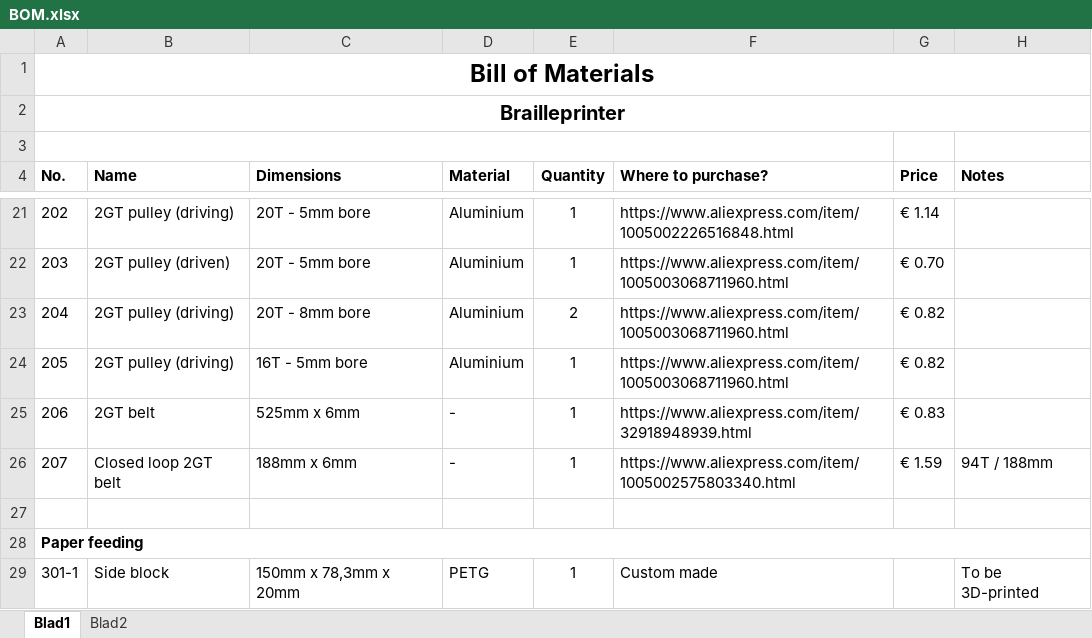
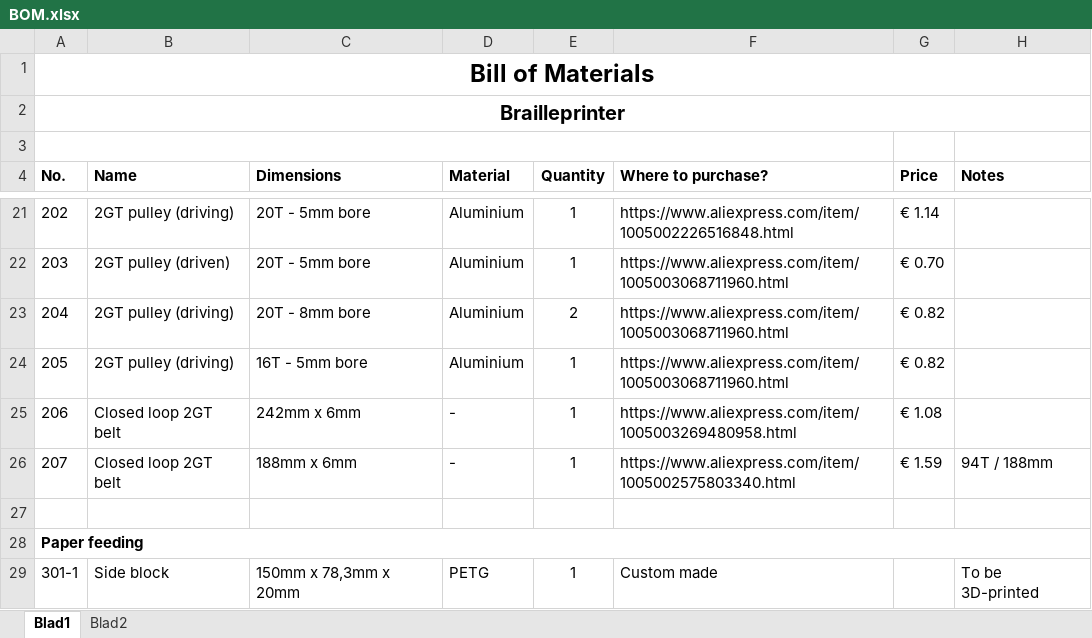
Before and after one commit to SimonTil/Brailleprinter, an Excel workbook: BOM.xlsx, sheet Blad1, drawn as a sheet; only a part is shown, gaps mark what is left out; values as stored, in another font and other column widths than the file's, no borders; the diff names each change by its address in the sheet, - before the commit and + after, or states it on an @@ line.

Commit message:
Changed to closed loop belt

```diff
--- a/BOM.xlsx (sheet Blad1)
+++ b/BOM.xlsx (sheet Blad1)
-B25 (Name): 2GT belt
+B25 (Name): Closed loop 2GT belt
-C25 (Dimensions): 525mm x 6mm
+C25 (Dimensions): 242mm x 6mm
-F25 (Where to purchase?): https://www.aliexpress.com/item/32918948939.html
+F25 (Where to purchase?): https://www.aliexpress.com/item/1005003269480958.html
-G25 (Price): € 0.83
+G25 (Price): € 1.08
```
Also changed, not shown: 42 other files.
